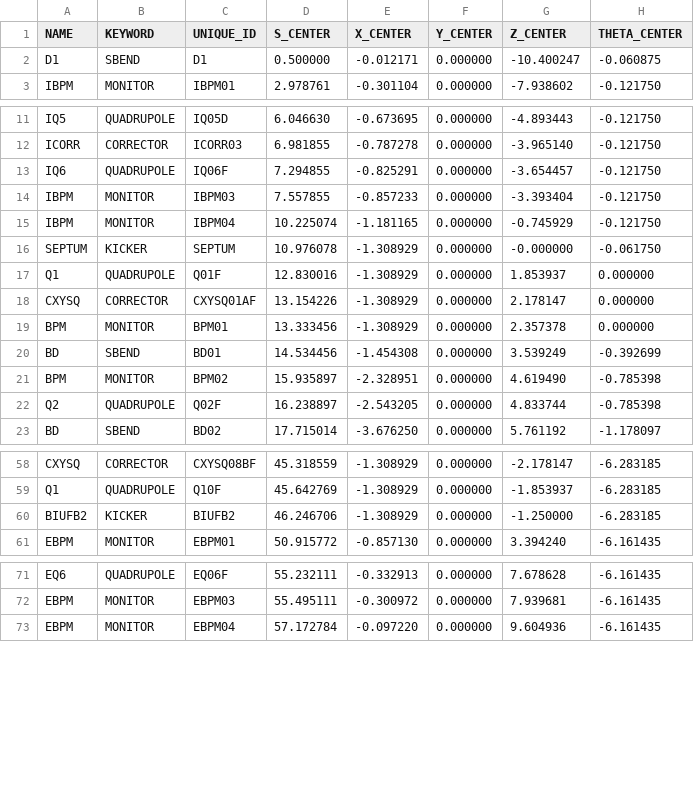
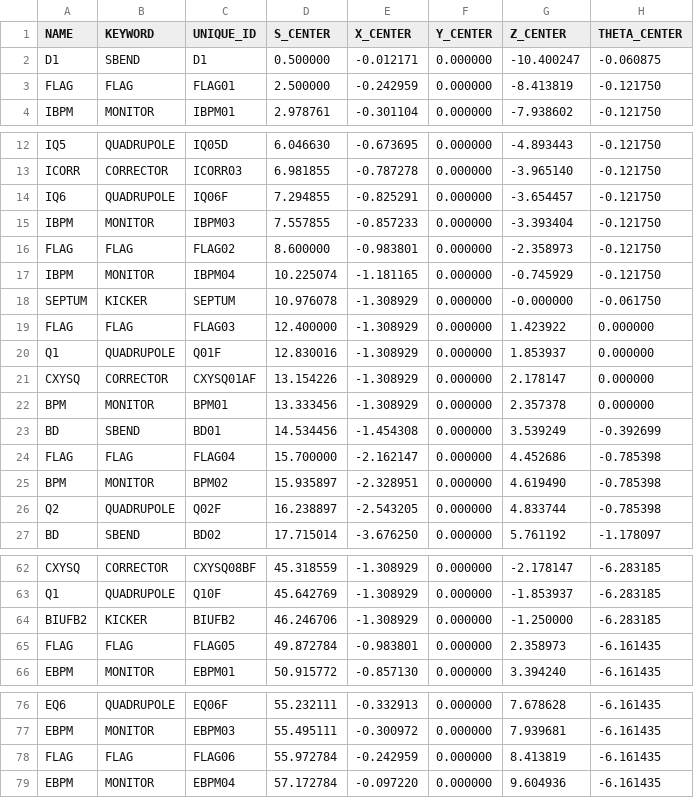
Before and after one commit to eicorg/einlattices, a CSV file: BAR/BAR_combined_survey_element_centers.csv, drawn as a sheet; only a part is shown, gaps mark what is left out.

```diff
--- a/BAR/BAR_combined_survey_element_centers.csv
+++ b/BAR/BAR_combined_survey_element_centers.csv
@@ -2,2 +2,3 @@ NAME,KEYWORD,UNIQUE_ID,S_CENTER,X_CENTER,Y_CENTER,Z_CENTER,THETA_CENTER
 D1,SBEND,D1,0.500000,-0.012171,0.000000,-10.400247,-0.060875
+FLAG,FLAG,FLAG01,2.500000,-0.242959,0.000000,-8.413819,-0.121750
 IBPM,MONITOR,IBPM01,2.978761,-0.301104,0.000000,-7.938602,-0.121750
@@ -14,4 +15,6 @@ IQ6,QUADRUPOLE,IQ06F,7.294855,-0.825291,0.000000,-3.654457,-0.121750
 IBPM,MONITOR,IBPM03,7.557855,-0.857233,0.000000,-3.393404,-0.121750
+FLAG,FLAG,FLAG02,8.600000,-0.983801,0.000000,-2.358973,-0.121750
 IBPM,MONITOR,IBPM04,10.225074,-1.181165,0.000000,-0.745929,-0.121750
 SEPTUM,KICKER,SEPTUM,10.976078,-1.308929,0.000000,-0.000000,-0.061750
+FLAG,FLAG,FLAG03,12.400000,-1.308929,0.000000,1.423922,0.000000
 Q1,QUADRUPOLE,Q01F,12.830016,-1.308929,0.000000,1.853937,0.000000
@@ -20,2 +23,3 @@ BPM,MONITOR,BPM01,13.333456,-1.308929,0.000000,2.357378,0.000000
 BD,SBEND,BD01,14.534456,-1.454308,0.000000,3.539249,-0.392699
+FLAG,FLAG,FLAG04,15.700000,-2.162147,0.000000,4.452686,-0.785398
 BPM,MONITOR,BPM02,15.935897,-2.328951,0.000000,4.619490,-0.785398
@@ -60,2 +64,3 @@ Q1,QUADRUPOLE,Q10F,45.642769,-1.308929,0.000000,-1.853937,-6.283185
 BIUFB2,KICKER,BIUFB2,46.246706,-1.308929,0.000000,-1.250000,-6.283185
+FLAG,FLAG,FLAG05,49.872784,-0.983801,0.000000,2.358973,-6.161435
 EBPM,MONITOR,EBPM01,50.915772,-0.857130,0.000000,3.394240,-6.161435
@@ -72,2 +77,3 @@ EQ6,QUADRUPOLE,EQ06F,55.232111,-0.332913,0.000000,7.678628,-6.161435
 EBPM,MONITOR,EBPM03,55.495111,-0.300972,0.000000,7.939681,-6.161435
+FLAG,FLAG,FLAG06,55.972784,-0.242959,0.000000,8.413819,-6.161435
 EBPM,MONITOR,EBPM04,57.172784,-0.097220,0.000000,9.604936,-6.161435
```
Also changed, not shown: BAR/BAR_combined_madx_survey.csv, 4 other files.
